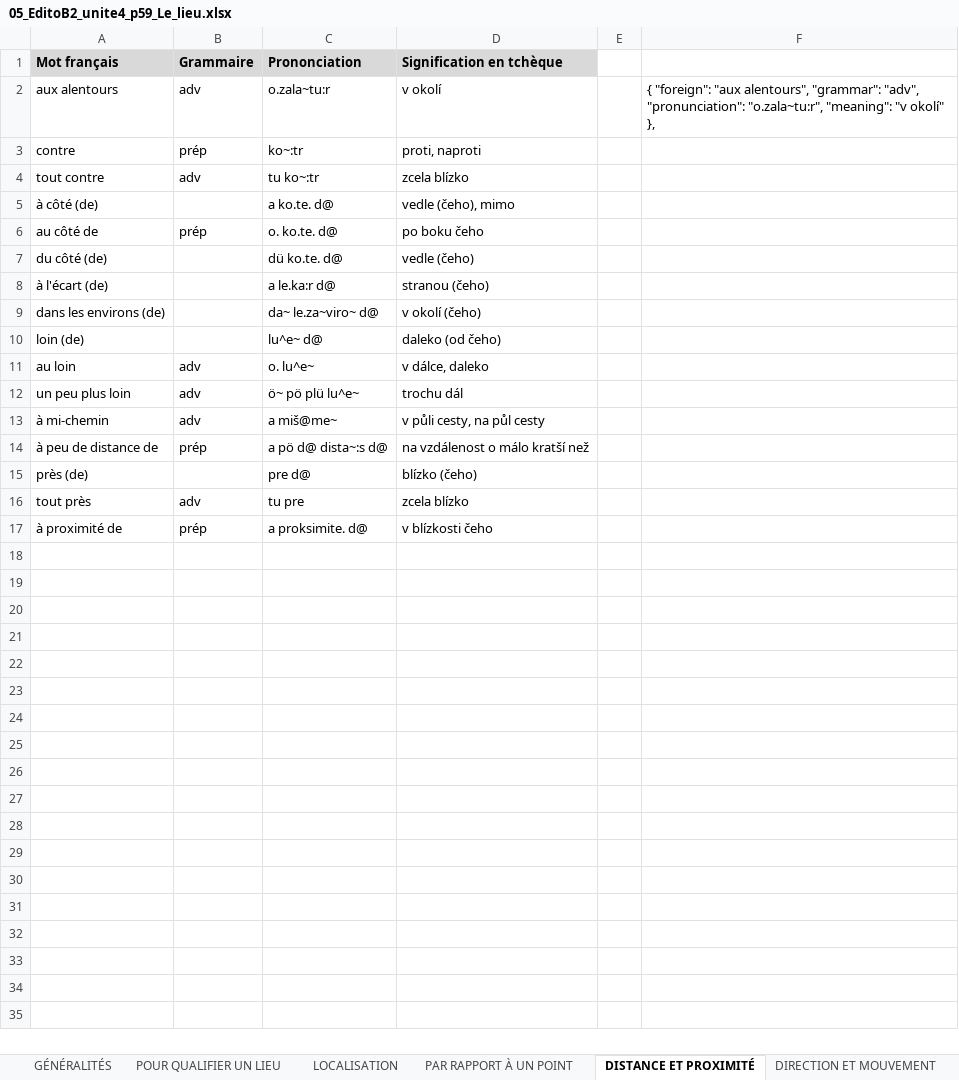
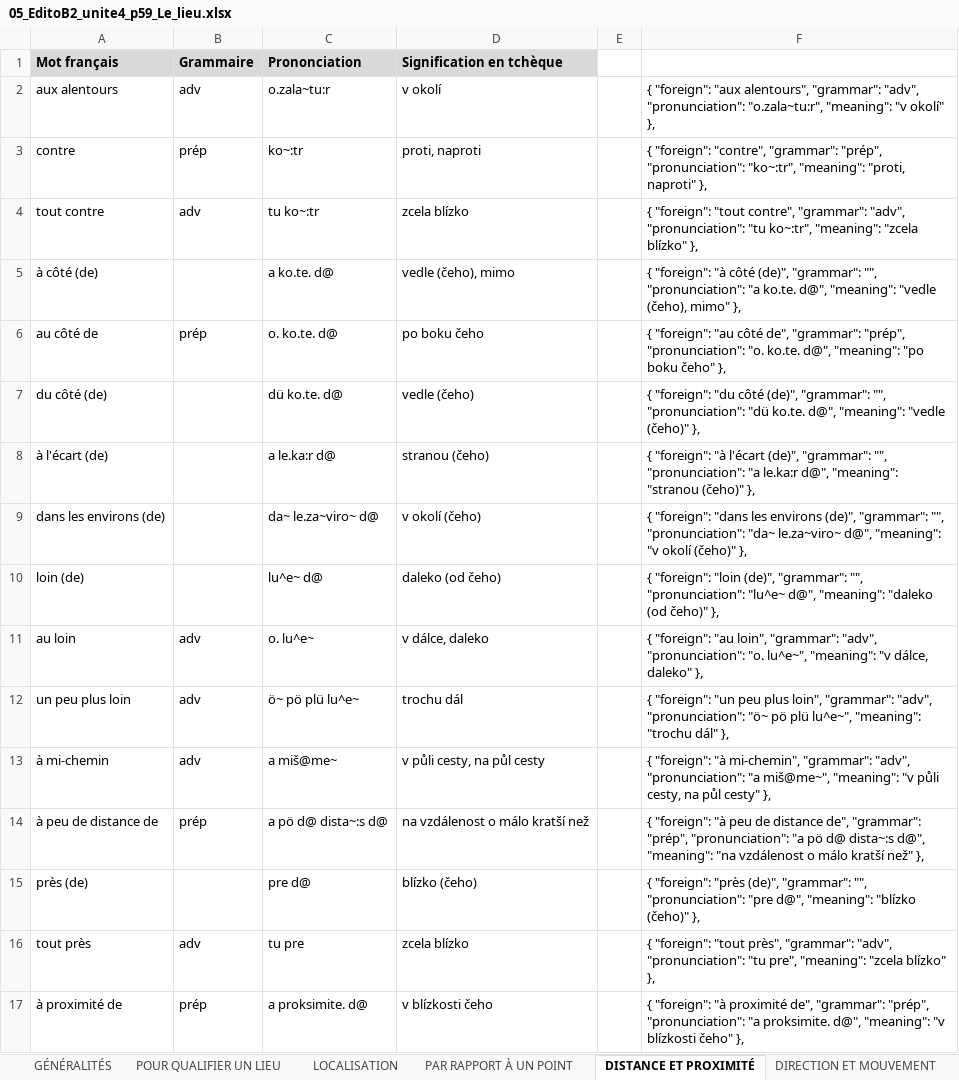
Before and after one commit to evaapavel/miilon, an Excel workbook: MiilonData/05_EditoB2_unite4_p59_Le_lieu.xlsx, sheet DISTANCE ET PROXIMITÉ, drawn as a sheet; values as stored, in another font and other column widths than the file's, no borders; the diff names each change by its address in the sheet, - before the commit and + after, or states it on an @@ line.

```diff
--- a/MiilonData/05_EditoB2_unite4_p59_Le_lieu.xlsx (sheet DISTANCE ET PROXIMITÉ)
+++ b/MiilonData/05_EditoB2_unite4_p59_Le_lieu.xlsx (sheet DISTANCE ET PROXIMITÉ)
-F3: (empty)
+F3: { "foreign": "contre", "grammar": "prép", "pronunciation": "ko~:tr", "meaning": "proti, naproti" },
-F4: (empty)
+F4: { "foreign": "tout contre", "grammar": "adv", "pronunciation": "tu ko~:tr", "meaning": "zcela blízko" },
-F5: (empty)
+F5: { "foreign": "à côté (de)", "grammar": "", "pronunciation": "a ko.te. d@", "meaning": "vedle (čeho), mimo" },
-F6: (empty)
+F6: { "foreign": "au côté de", "grammar": "prép", "pronunciation": "o. ko.te. d@", "meaning": "po boku čeho" },
-F7: (empty)
+F7: { "foreign": "du côté (de)", "grammar": "", "pronunciation": "dü ko.te. d@", "meaning": "vedle (čeho)" },
-F8: (empty)
+F8: { "foreign": "à l'écart (de)", "grammar": "", "pronunciation": "a le.ka:r d@", "meaning": "stranou (čeho)" },
-F9: (empty)
+F9: { "foreign": "dans les environs (de)", "grammar": "", "pronunciation": "da~ le.za~viro~ d@", "meaning": "v okolí (čeho)" },
-F10: (empty)
+F10: { "foreign": "loin (de)", "grammar": "", "pronunciation": "lu^e~ d@", "meaning": "daleko (od čeho)" },
-F11: (empty)
+F11: { "foreign": "au loin", "grammar": "adv", "pronunciation": "o. lu^e~", "meaning": "v dálce, daleko" },
-F12: (empty)
+F12: { "foreign": "un peu plus loin", "grammar": "adv", "pronunciation": "ö~ pö plü lu^e~", "meaning": "trochu dál" },
-F13: (empty)
+F13: { "foreign": "à mi-chemin", "grammar": "adv", "pronunciation": "a miš@me~", "meaning": "v půli cesty, na půl cesty" },
-F14: (empty)
+F14: { "foreign": "à peu de distance de", "grammar": "prép", "pronunciation": "a pö d@ dista~:s d@", "meaning": "na vzdálenost o málo kratší než" },
-F15: (empty)
+F15: { "foreign": "près (de)", "grammar": "", "pronunciation": "pre d@", "meaning": "blízko (čeho)" },
-F16: (empty)
+F16: { "foreign": "tout près", "grammar": "adv", "pronunciation": "tu pre", "meaning": "zcela blízko" },
-F17: (empty)
+F17: { "foreign": "à proximité de", "grammar": "prép", "pronunciation": "a proksimite. d@", "meaning": "v blízkosti čeho" },
```
Also changed, not shown: sheet PAR RAPPORT À UN POINT, sheet DIRECTION ET MOUVEMENT, 1 other file.
